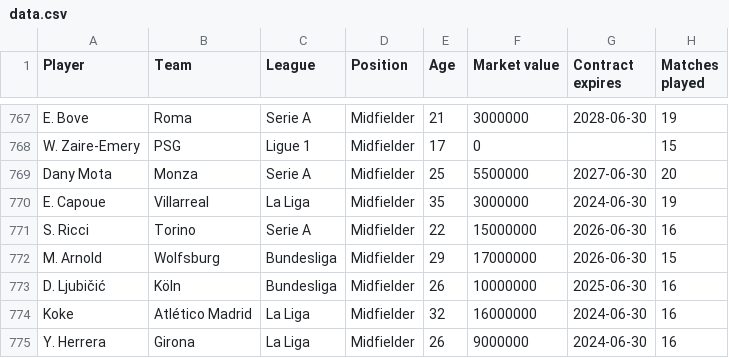
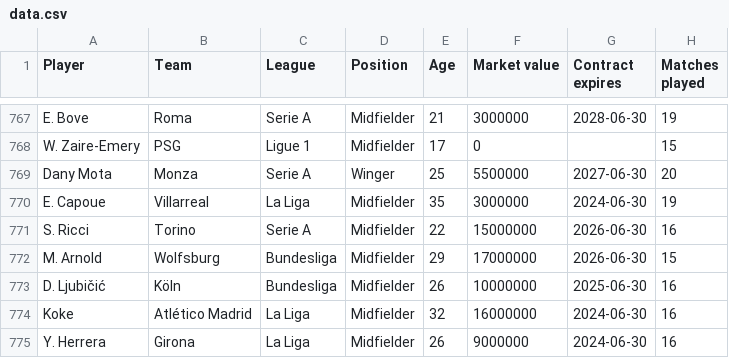
Before and after one commit to ohlitmybad/talkdataviz, a CSV file: data.csv, drawn as a sheet; only a part is shown, gaps mark what is left out; the diff names each change by its address in the sheet, - before the commit and + after, or states it on an @@ line.

Commit message:
Update data.csv

```diff
--- a/data.csv
+++ b/data.csv
-D769 (Position): Midfielder
+D769 (Position): Winger
```
